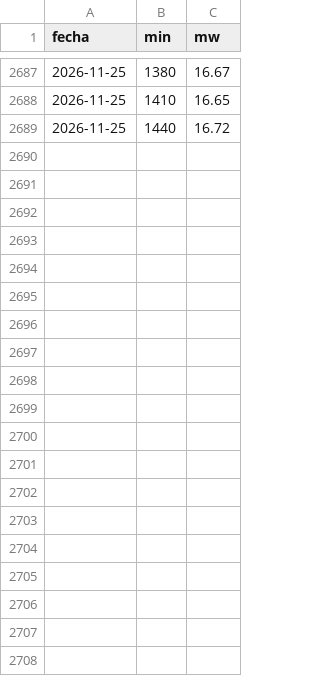
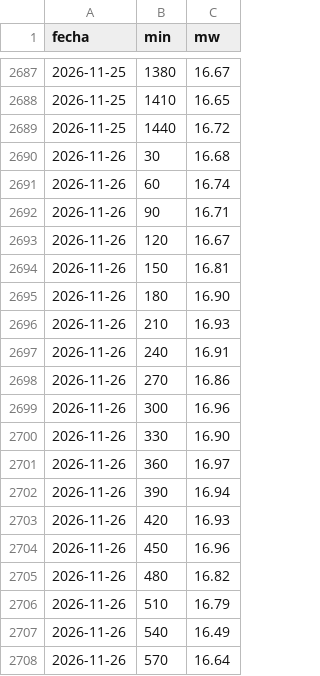
Before and after one commit to giordano1805-lab/Cmg-Rosa, a CSV file: data/huanchor_30min.csv, drawn as a sheet; only a part is shown, gaps mark what is left out; the diff covers the shown part only; the diff names each change by its address in the sheet, - before the commit and + after, or states it on an @@ line.

```diff
--- a/data/huanchor_30min.csv
+++ b/data/huanchor_30min.csv
+row 2690: 2026-11-26 | 30 | 16.68
+row 2691: 2026-11-26 | 60 | 16.74
+row 2692: 2026-11-26 | 90 | 16.71
+row 2693: 2026-11-26 | 120 | 16.67
+row 2694: 2026-11-26 | 150 | 16.81
+row 2695: 2026-11-26 | 180 | 16.90
+row 2696: 2026-11-26 | 210 | 16.93
+row 2697: 2026-11-26 | 240 | 16.91
+row 2698: 2026-11-26 | 270 | 16.86
+row 2699: 2026-11-26 | 300 | 16.96
+row 2700: 2026-11-26 | 330 | 16.90
+row 2701: 2026-11-26 | 360 | 16.97
+row 2702: 2026-11-26 | 390 | 16.94
+row 2703: 2026-11-26 | 420 | 16.93
+row 2704: 2026-11-26 | 450 | 16.96
+row 2705: 2026-11-26 | 480 | 16.82
+row 2706: 2026-11-26 | 510 | 16.79
+row 2707: 2026-11-26 | 540 | 16.49
+row 2708: 2026-11-26 | 570 | 16.64
```
Also changed, not shown: 29 added rows elsewhere in this file, data/explora8/DEMANDA_UL.csv, data/ger_centrales.csv, 16 other files.
